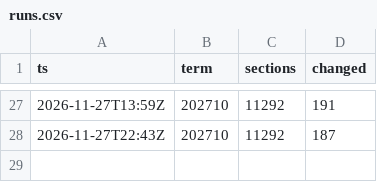
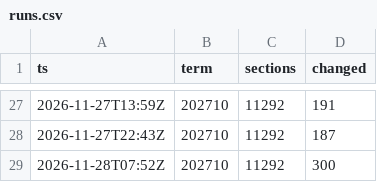
Before and after one commit to oxilin/rrate, a CSV file: data/runs.csv, drawn as a sheet; only a part is shown, gaps mark what is left out; the diff names each change by its address in the sheet, - before the commit and + after, or states it on an @@ line.

```diff
--- a/data/runs.csv
+++ b/data/runs.csv
+row 29: 2026-11-28T07:52Z | 202710 | 11292 | 300
```
Also changed, not shown: 4 other files.
